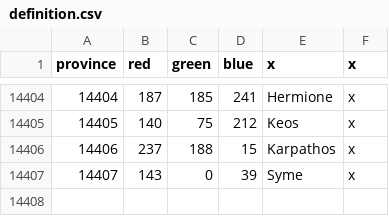
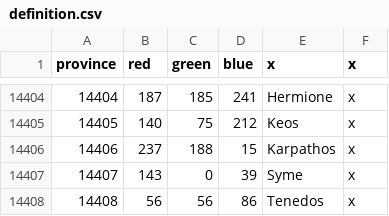
Before and after one commit to Ahhiyawa1/Extended-Timeline--Super-Expanded, a CSV file: map/definition.csv, drawn as a sheet; only a part is shown, gaps mark what is left out.

```diff
--- a/map/definition.csv
+++ b/map/definition.csv
@@ -14407 +14407,2 @@ province;red;green;blue;x;x
 14407;143;0;39;Syme;x
+14408;56;56;86;Tenedos;x
```
Also changed, not shown: 11 other files.
